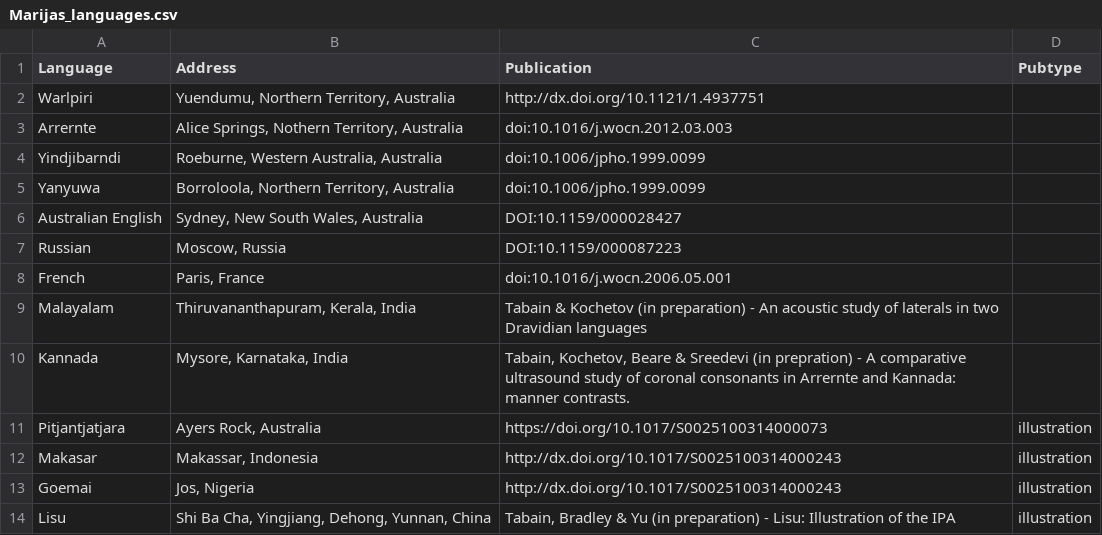
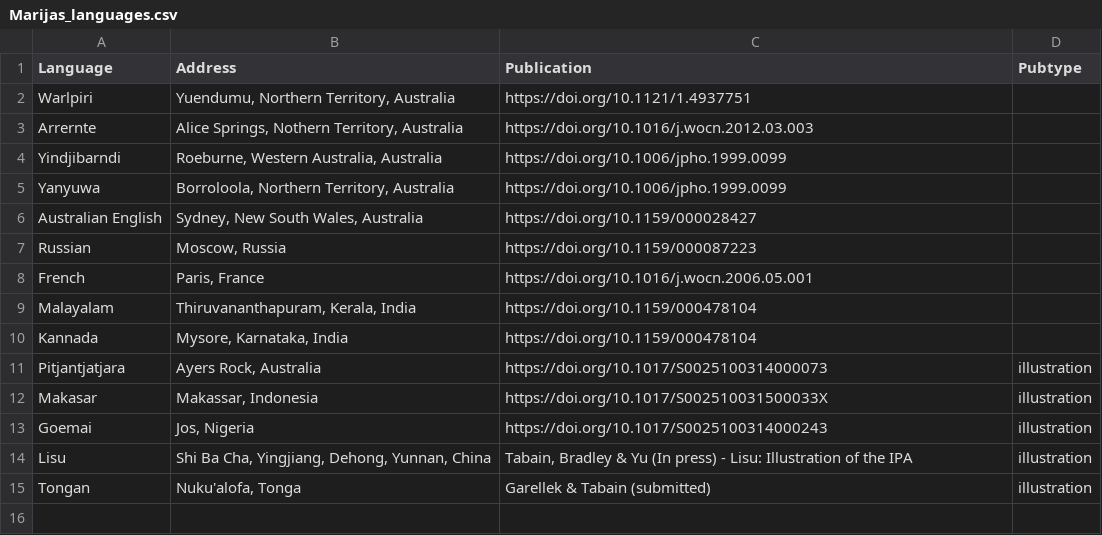
Before and after one commit to richardbeare/marijatabain, a CSV file: Marijas_languages.csv, drawn as a sheet.

Commit message:
updated Marijas data

```diff
--- a/Marijas_languages.csv
+++ b/Marijas_languages.csv
@@ -1,14 +1,15 @@
 Language,Address,Publication,Pubtype
-Warlpiri,"Yuendumu, Northern Territory, Australia",http://dx.doi.org/10.1121/1.4937751,
-Arrernte,"Alice Springs, Nothern Territory, Australia",doi:10.1016/j.wocn.2012.03.003,
-Yindjibarndi,"Roeburne, Western Australia, Australia",doi:10.1006/jpho.1999.0099,
-Yanyuwa,"Borroloola, Northern Territory, Australia",doi:10.1006/jpho.1999.0099,
-Australian English,"Sydney, New South Wales, Australia",DOI:10.1159/000028427,
-Russian,"Moscow, Russia",DOI:10.1159/000087223,
-French,"Paris, France",doi:10.1016/j.wocn.2006.05.001,
-Malayalam,"Thiruvananthapuram, Kerala, India",Tabain & Kochetov (in preparation) - An acoustic study of laterals in two Dravidian languages,
-Kannada,"Mysore, Karnataka, India","Tabain, Kochetov, Beare & Sreedevi (in prepration) - A comparative ultrasound study of coronal consonants in Arrernte and Kannada: manner contrasts.",
+Warlpiri,"Yuendumu, Northern Territory, Australia",https://doi.org/10.1121/1.4937751,
+Arrernte,"Alice Springs, Nothern Territory, Australia",https://doi.org/10.1016/j.wocn.2012.03.003,
+Yindjibarndi,"Roeburne, Western Australia, Australia",https://doi.org/10.1006/jpho.1999.0099,
+Yanyuwa,"Borroloola, Northern Territory, Australia",https://doi.org/10.1006/jpho.1999.0099,
+Australian English,"Sydney, New South Wales, Australia",https://doi.org/10.1159/000028427,
+Russian,"Moscow, Russia",https://doi.org/10.1159/000087223,
+French,"Paris, France",https://doi.org/10.1016/j.wocn.2006.05.001,
+Malayalam,"Thiruvananthapuram, Kerala, India",https://doi.org/10.1159/000478104,
+Kannada,"Mysore, Karnataka, India",https://doi.org/10.1159/000478104,
 Pitjantjatjara,"Ayers Rock, Australia",https://doi.org/10.1017/S0025100314000073,illustration
-Makasar,"Makassar, Indonesia",http://dx.doi.org/10.1017/S0025100314000243,illustration
-Goemai,"Jos, Nigeria",http://dx.doi.org/10.1017/S0025100314000243,illustration
-Lisu,"Shi Ba Cha, Yingjiang, Dehong, Yunnan, China","Tabain, Bradley & Yu (in preparation) - Lisu: Illustration of the IPA",illustration
+Makasar,"Makassar, Indonesia",https://doi.org/10.1017/S002510031500033X,illustration
+Goemai,"Jos, Nigeria",https://doi.org/10.1017/S0025100314000243,illustration
+Lisu,"Shi Ba Cha, Yingjiang, Dehong, Yunnan, China","Tabain, Bradley & Yu (In press) - Lisu: Illustration of the IPA",illustration
+Tongan,"Nuku'alofa, Tonga",Garellek & Tabain (submitted),illustration
```
Also changed, not shown: 2 other files.
